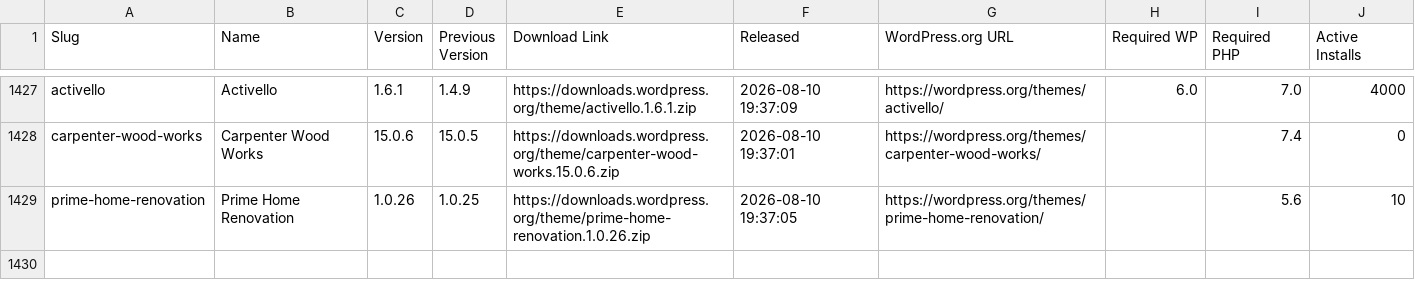
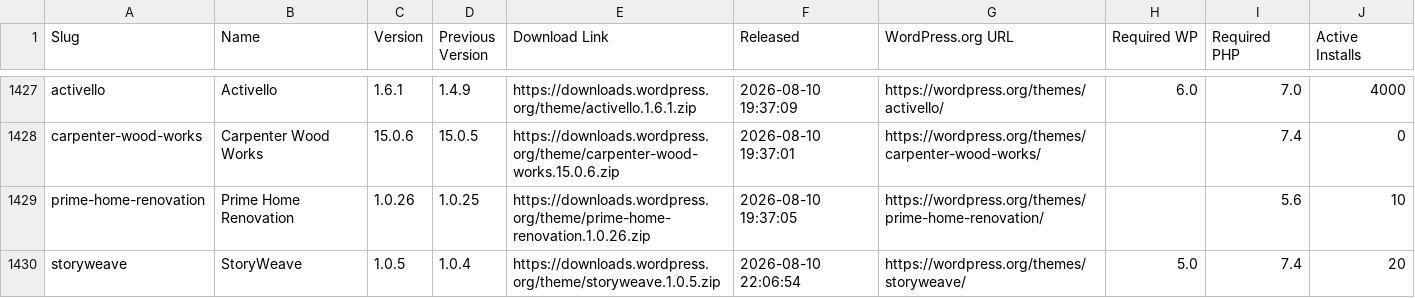
Before and after one commit to dd32/wp-public-data, a CSV file: releases/themes/2026-08.csv, drawn as a sheet; only a part is shown, gaps mark what is left out; the diff names each change by its address in the sheet, - before the commit and + after, or states it on an @@ line.

```diff
--- a/releases/themes/2026-08.csv
+++ b/releases/themes/2026-08.csv
+row 1430: storyweave | StoryWeave | 1.0.5 | 1.0.4 | https://downloads.wordpress.org/theme/storyweave.1.0.5.zip | 2026-08-10 22:06:54 | https://wordpress.org/themes/storyweave/ | 5.0 | 7.4 | 20
```
Also changed, not shown: releases/plugins/2026-08.csv, 24 other files.
